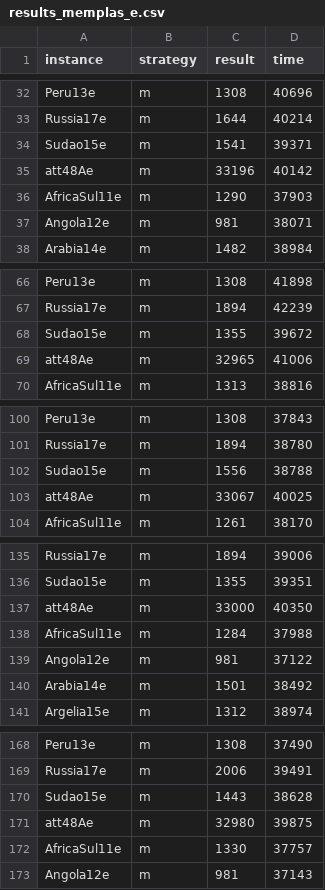
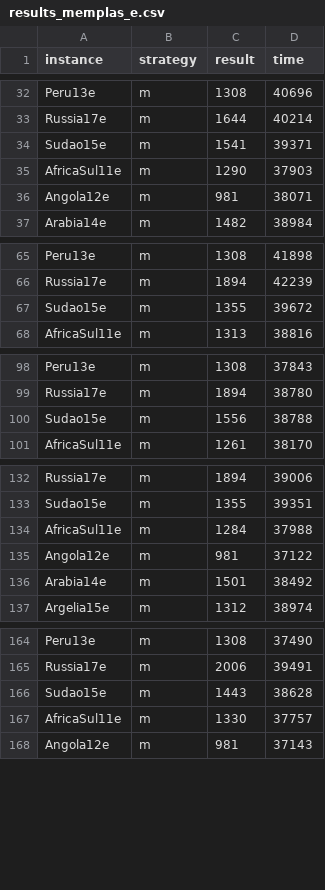
Before and after one commit to TiagoFunkUdescCeavi/MemPlas-And-Path-Relinking, a CSV file: Logs/results_memplas_e.csv, drawn as a sheet; only a part is shown, gaps mark what is left out; the diff covers the shown part only; the diff names each change by its address in the sheet, - before the commit and + after, or states it on an @@ line.

```diff
--- a/Logs/results_memplas_e.csv
+++ b/Logs/results_memplas_e.csv
-row 35: att48Ae | m | 33196 | 40142
-row 69: att48Ae | m | 32965 | 41006
-row 103: att48Ae | m | 33067 | 40025
-row 137: att48Ae | m | 33000 | 40350
-row 171: att48Ae | m | 32980 | 39875
```
Also changed, not shown: 25 removed rows elsewhere in this file, Logs/results_memplas_path_n.csv, Logs/results_operators_local_search_e.csv, 22 other files.
